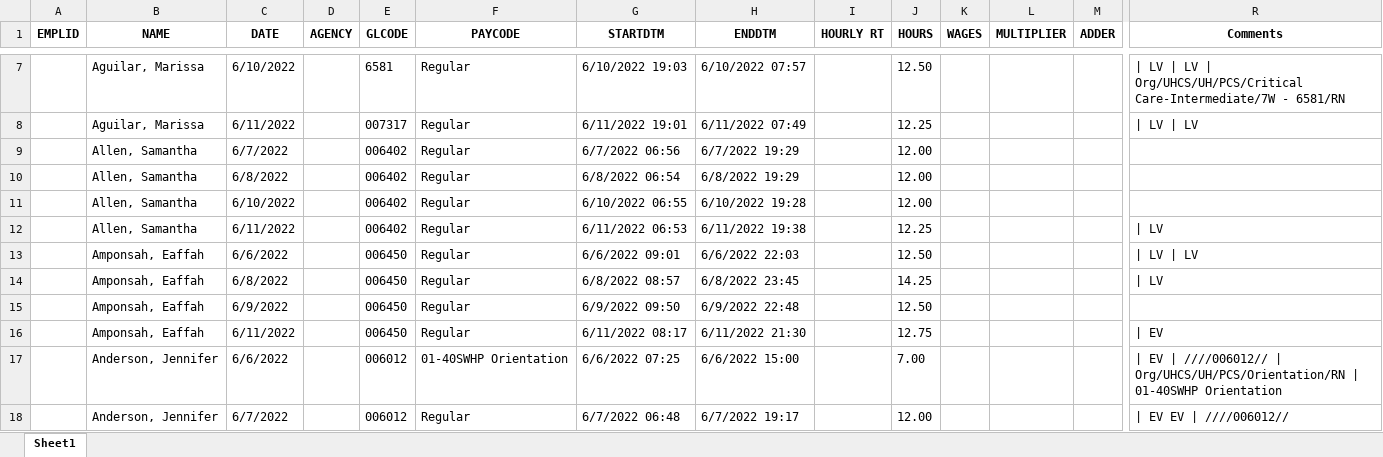
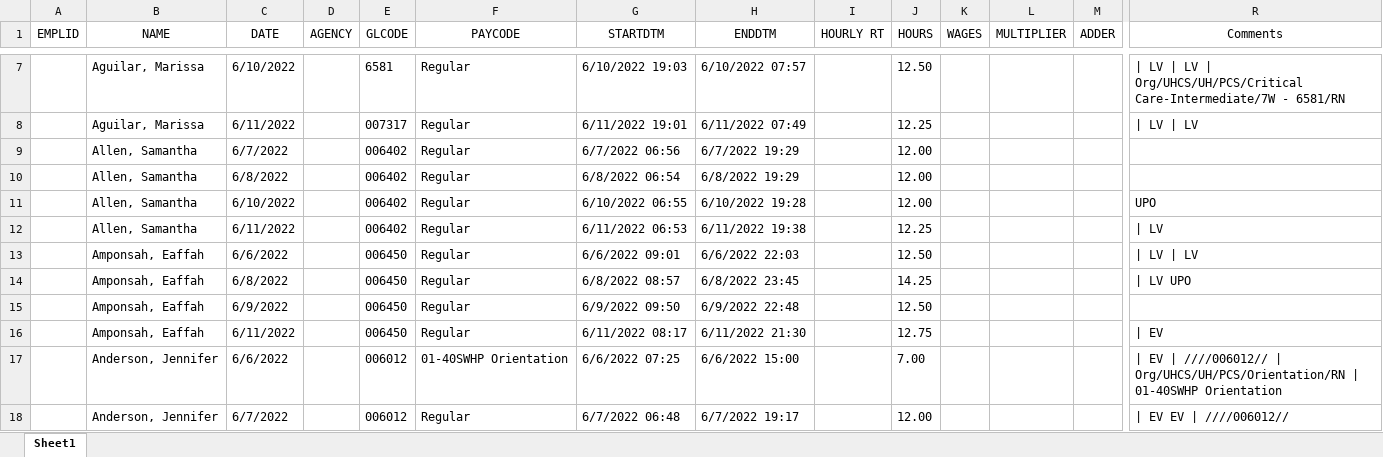
Before and after one commit to Valeriamejia1/PDF-Reader-unittest, an Excel workbook: OUTPUT Default/6-11.xlsx, sheet Sheet1, drawn as a sheet; only a part is shown, gaps mark what is left out; values as stored, in another font and other column widths than the file's, no borders; the diff covers the shown part only; the diff names each change by its address in the sheet, - before the commit and + after, or states it on an @@ line.

Commit message:
tc default 18 y 19

```diff
--- a/OUTPUT Default/6-11.xlsx (sheet Sheet1)
+++ b/OUTPUT Default/6-11.xlsx (sheet Sheet1)
-A1:R1 bold: on
+A1:R1 bold: off
-R11 (Comments): (empty)
+R11 (Comments): UPO
-R14 (Comments): | LV
+R14 (Comments): | LV UPO
```
Also changed, not shown: cell formats elsewhere in this sheet, 7 other files.
